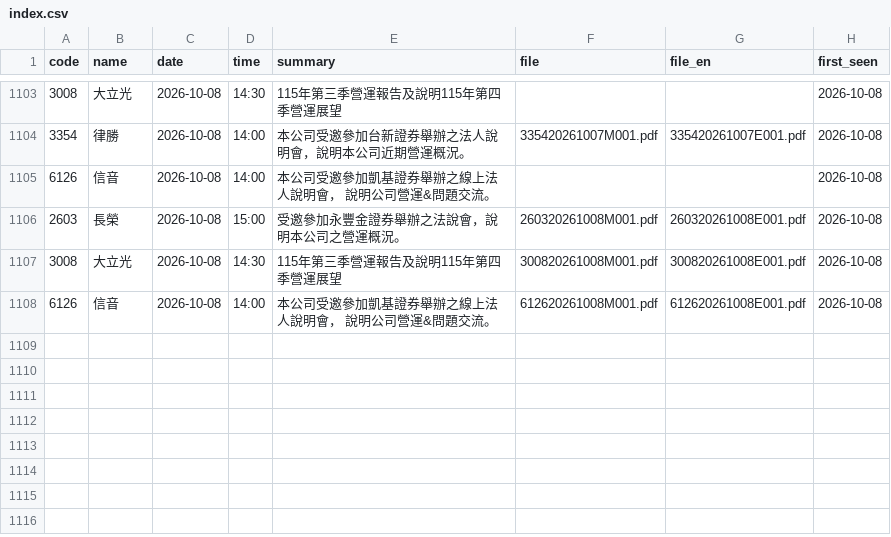
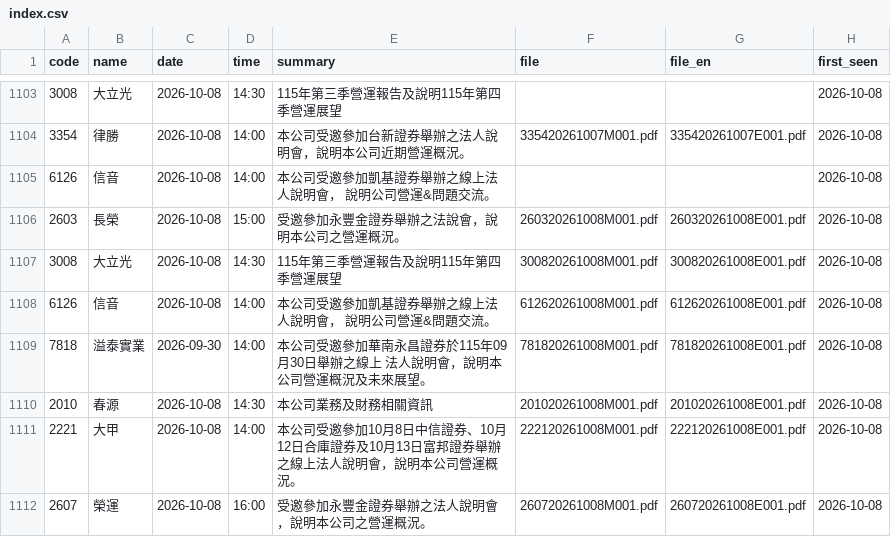
Before and after one commit to metallicatw/tw-six-metrics, a CSV file: data/aipick/talks/index.csv, drawn as a sheet; only a part is shown, gaps mark what is left out; the diff names each change by its address in the sheet, - before the commit and + after, or states it on an @@ line.

```diff
--- a/data/aipick/talks/index.csv
+++ b/data/aipick/talks/index.csv
+row 1109: 7818 | 溢泰實業 | 2026-09-30 | 14:00 | 本公司受邀參加華南永昌證券於115年09月30日舉辦之線上 法人說明會，說明本公司營運概況及未來展望。 | 781820261008M001.pdf | 781820261008E001.pdf | 2026-10-08
+row 1110: 2010 | 春源 | 2026-10-08 | 14:30 | 本公司業務及財務相關資訊 | 201020261008M001.pdf | 201020261008E001.pdf | 2026-10-08
+row 1111: 2221 | 大甲 | 2026-10-08 | 14:00 | 本公司受邀參加10月8日中信證券、10月12日合庫證券及10月13日富邦證券舉辦之線上法人說明會，說明本公司營運概況。 | 222120261008M001.pdf | 222120261008E001.pdf | 2026-10-08
+row 1112: 2607 | 榮運 | 2026-10-08 | 16:00 | 受邀參加永豐金證券舉辦之法人說明會，說明本公司之營運概況。 | 260720261008M001.pdf | 260720261008E001.pdf | 2026-10-08
```
Also changed, not shown: data/valuations.csv, 12 other files.
